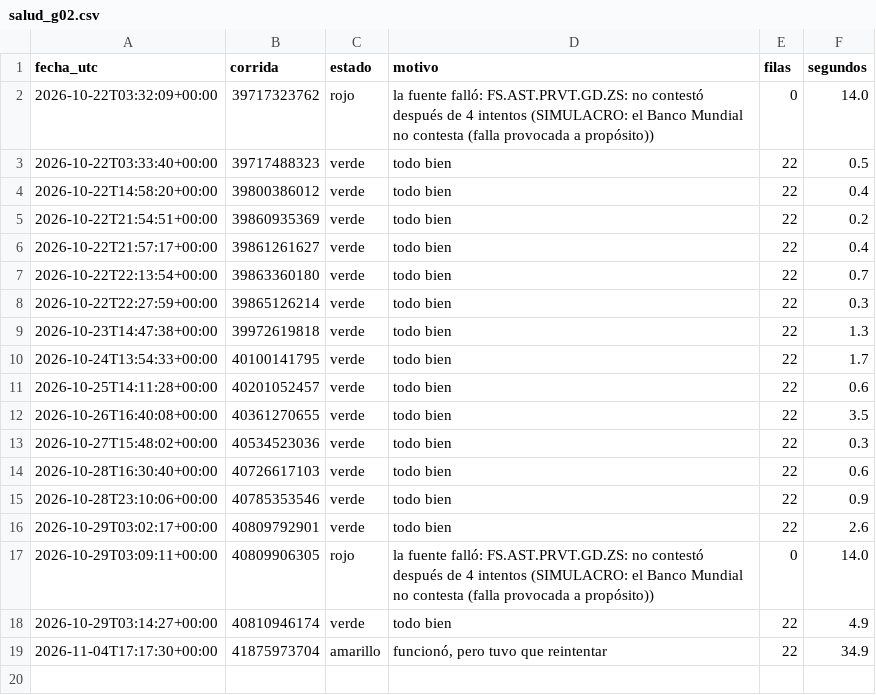
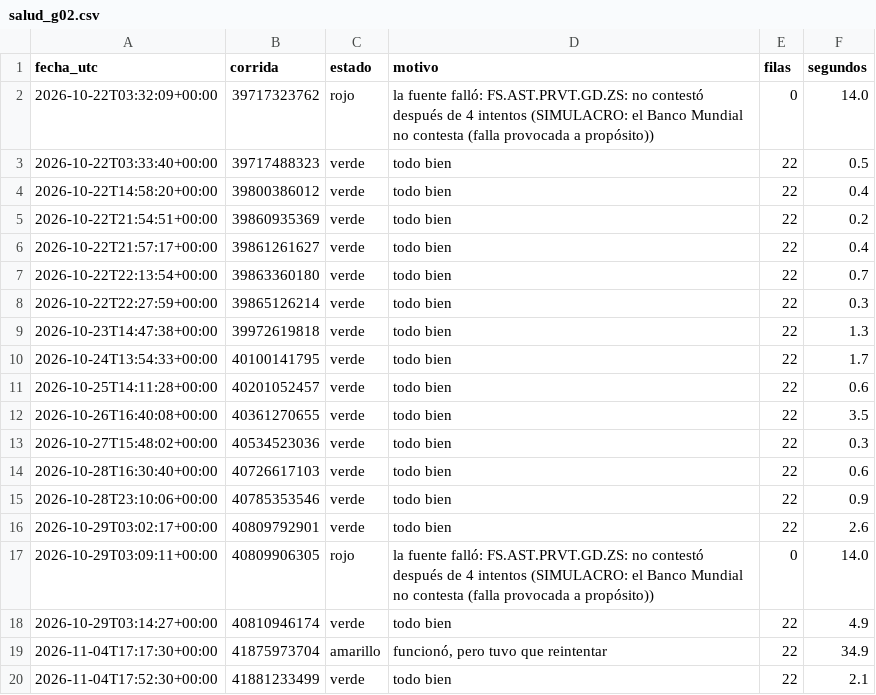
Before and after one commit to uide-programacion-inteligencia-mercados/observatorio-g02, a CSV file: logs/salud_g02.csv, drawn as a sheet; the diff names each change by its address in the sheet, - before the commit and + after, or states it on an @@ line.

Commit message:
Corrida 30 del 2026-11-04 (success)

```diff
--- a/logs/salud_g02.csv
+++ b/logs/salud_g02.csv
+row 20: 2026-11-04T17:52:30+00:00 | 41881233499 | verde | todo bien | 22 | 2.1
```
Also changed, not shown: 2 other files.
